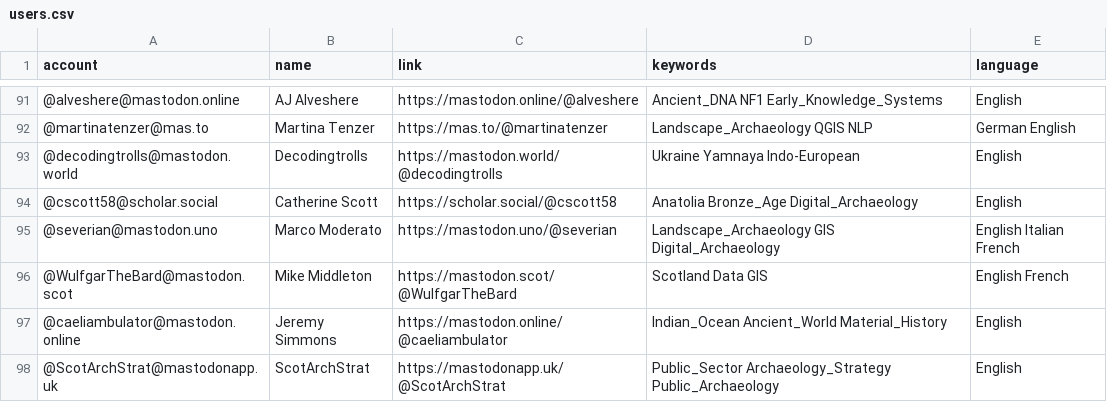
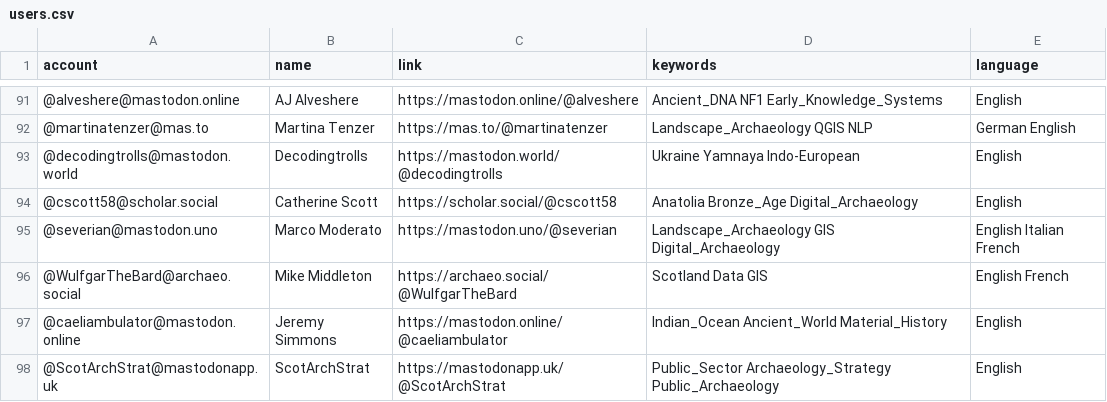
Before and after one commit to steko/Mastodon-Archaeology, a CSV file: resources/users.csv, drawn as a sheet; only a part is shown, gaps mark what is left out; the diff names each change by its address in the sheet, - before the commit and + after, or states it on an @@ line.

Commit message:
Update users.csv
update server

```diff
--- a/resources/users.csv
+++ b/resources/users.csv
-A96 (account): @WulfgarTheBard@mastodon.scot
+A96 (account): @WulfgarTheBard@archaeo.social
-C96 (link): https://mastodon.scot/@WulfgarTheBard
+C96 (link): https://archaeo.social/@WulfgarTheBard
```
